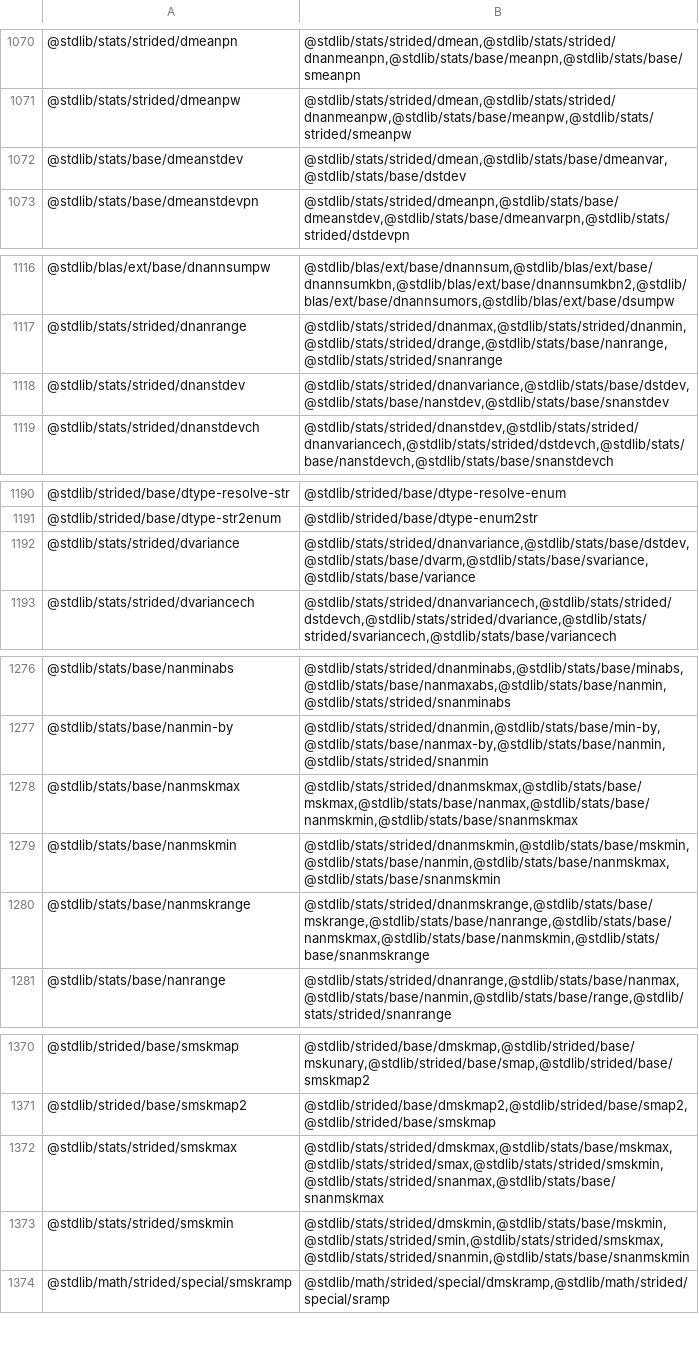
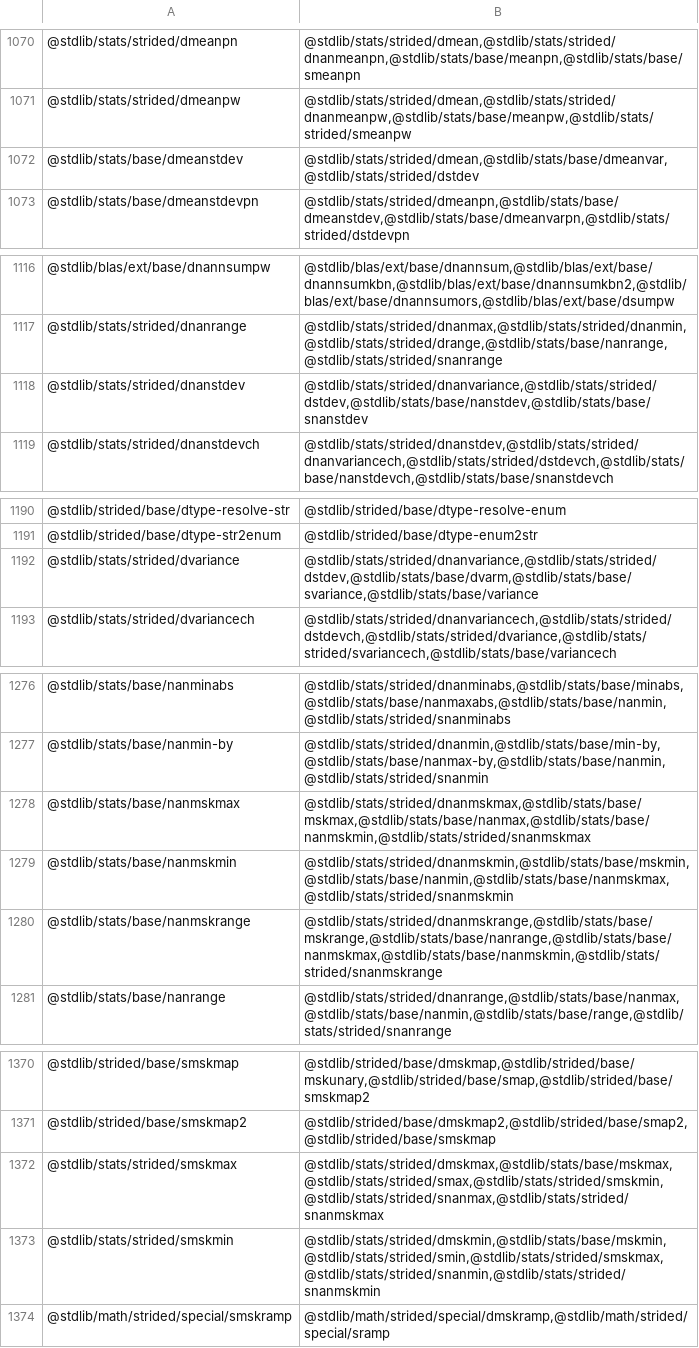
Before and after one commit to stdlib-js/namespace-pkg2related, a CSV file: data/data.csv, drawn as a sheet; only a part is shown, gaps mark what is left out; the diff covers the shown part only.

```diff
--- a/data/data.csv
+++ b/data/data.csv
@@ -1071,3 +1071,3 @@
 "@stdlib/stats/strided/dmeanpw","@stdlib/stats/strided/dmean,@stdlib/stats/strided/dnanmeanpw,@stdlib/stats/base/meanpw,@stdlib/stats/strided/smeanpw"
-"@stdlib/stats/base/dmeanstdev","@stdlib/stats/strided/dmean,@stdlib/stats/base/dmeanvar,@stdlib/stats/base/dstdev"
+"@stdlib/stats/base/dmeanstdev","@stdlib/stats/strided/dmean,@stdlib/stats/base/dmeanvar,@stdlib/stats/strided/dstdev"
 "@stdlib/stats/base/dmeanstdevpn","@stdlib/stats/strided/dmeanpn,@stdlib/stats/base/dmeanstdev,@stdlib/stats/base/dmeanvarpn,@stdlib/stats/strided/dstdevpn"
@@ -1117,3 +1117,3 @@
 "@stdlib/stats/strided/dnanrange","@stdlib/stats/strided/dnanmax,@stdlib/stats/strided/dnanmin,@stdlib/stats/strided/drange,@stdlib/stats/base/nanrange,@stdlib/stats/strided/snanrange"
-"@stdlib/stats/strided/dnanstdev","@stdlib/stats/strided/dnanvariance,@stdlib/stats/base/dstdev,@stdlib/stats/base/nanstdev,@stdlib/stats/base/snanstdev"
+"@stdlib/stats/strided/dnanstdev","@stdlib/stats/strided/dnanvariance,@stdlib/stats/strided/dstdev,@stdlib/stats/base/nanstdev,@stdlib/stats/base/snanstdev"
 "@stdlib/stats/strided/dnanstdevch","@stdlib/stats/strided/dnanstdev,@stdlib/stats/strided/dnanvariancech,@stdlib/stats/strided/dstdevch,@stdlib/stats/base/nanstdevch,@stdlib/stats/base/snanstdevch"
@@ -1191,3 +1191,3 @@
 "@stdlib/strided/base/dtype-str2enum","@stdlib/strided/base/dtype-enum2str"
-"@stdlib/stats/strided/dvariance","@stdlib/stats/strided/dnanvariance,@stdlib/stats/base/dstdev,@stdlib/stats/base/dvarm,@stdlib/stats/base/svariance,@stdlib/stats/base/variance"
+"@stdlib/stats/strided/dvariance","@stdlib/stats/strided/dnanvariance,@stdlib/stats/strided/dstdev,@stdlib/stats/base/dvarm,@stdlib/stats/base/svariance,@stdlib/stats/base/variance"
 "@stdlib/stats/strided/dvariancech","@stdlib/stats/strided/dnanvariancech,@stdlib/stats/strided/dstdevch,@stdlib/stats/strided/dvariance,@stdlib/stats/strided/svariancech,@stdlib/stats/base/variancech"
@@ -1277,5 +1277,5 @@
 "@stdlib/stats/base/nanmin-by","@stdlib/stats/strided/dnanmin,@stdlib/stats/base/min-by,@stdlib/stats/base/nanmax-by,@stdlib/stats/base/nanmin,@stdlib/stats/strided/snanmin"
-"@stdlib/stats/base/nanmskmax","@stdlib/stats/strided/dnanmskmax,@stdlib/stats/base/mskmax,@stdlib/stats/base/nanmax,@stdlib/stats/base/nanmskmin,@stdlib/stats/base/snanmskmax"
-"@stdlib/stats/base/nanmskmin","@stdlib/stats/strided/dnanmskmin,@stdlib/stats/base/mskmin,@stdlib/stats/base/nanmin,@stdlib/stats/base/nanmskmax,@stdlib/stats/base/snanmskmin"
-"@stdlib/stats/base/nanmskrange","@stdlib/stats/strided/dnanmskrange,@stdlib/stats/base/mskrange,@stdlib/stats/base/nanrange,@stdlib/stats/base/nanmskmax,@stdlib/stats/base/nanmskmin,@stdlib/stats/base/snanmskrange"
+"@stdlib/stats/base/nanmskmax","@stdlib/stats/strided/dnanmskmax,@stdlib/stats/base/mskmax,@stdlib/stats/base/nanmax,@stdlib/stats/base/nanmskmin,@stdlib/stats/strided/snanmskmax"
+"@stdlib/stats/base/nanmskmin","@stdlib/stats/strided/dnanmskmin,@stdlib/stats/base/mskmin,@stdlib/stats/base/nanmin,@stdlib/stats/base/nanmskmax,@stdlib/stats/strided/snanmskmin"
+"@stdlib/stats/base/nanmskrange","@stdlib/stats/strided/dnanmskrange,@stdlib/stats/base/mskrange,@stdlib/stats/base/nanrange,@stdlib/stats/base/nanmskmax,@stdlib/stats/base/nanmskmin,@stdlib/stats/strided/snanmskrange"
 "@stdlib/stats/base/nanrange","@stdlib/stats/strided/dnanrange,@stdlib/stats/base/nanmax,@stdlib/stats/base/nanmin,@stdlib/stats/base/range,@stdlib/stats/strided/snanrange"
@@ -1371,4 +1371,4 @@
 "@stdlib/strided/base/smskmap2","@stdlib/strided/base/dmskmap2,@stdlib/strided/base/smap2,@stdlib/strided/base/smskmap"
-"@stdlib/stats/strided/smskmax","@stdlib/stats/strided/dmskmax,@stdlib/stats/base/mskmax,@stdlib/stats/strided/smax,@stdlib/stats/strided/smskmin,@stdlib/stats/strided/snanmax,@stdlib/stats/base/snanmskmax"
-"@stdlib/stats/strided/smskmin","@stdlib/stats/strided/dmskmin,@stdlib/stats/base/mskmin,@stdlib/stats/strided/smin,@stdlib/stats/strided/smskmax,@stdlib/stats/strided/snanmin,@stdlib/stats/base/snanmskmin"
+"@stdlib/stats/strided/smskmax","@stdlib/stats/strided/dmskmax,@stdlib/stats/base/mskmax,@stdlib/stats/strided/smax,@stdlib/stats/strided/smskmin,@stdlib/stats/strided/snanmax,@stdlib/stats/strided/snanmskmax"
+"@stdlib/stats/strided/smskmin","@stdlib/stats/strided/dmskmin,@stdlib/stats/base/mskmin,@stdlib/stats/strided/smin,@stdlib/stats/strided/smskmax,@stdlib/stats/strided/snanmin,@stdlib/stats/strided/snanmskmin"
 "@stdlib/math/strided/special/smskramp","@stdlib/math/strided/special/dmskramp,@stdlib/math/strided/special/sramp"
```
Also changed, not shown: 25 edited cells elsewhere in this file, 5 other files.
